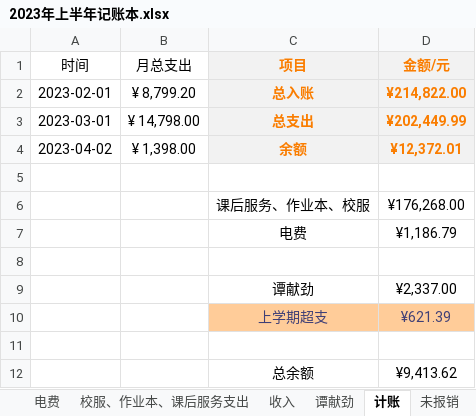
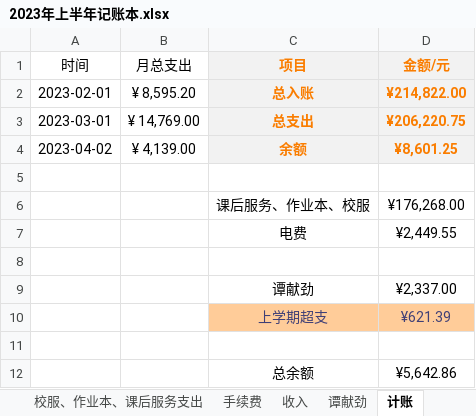
Before and after one commit to 2663481911/counts, an Excel workbook: 2023年上半年/2023年上半年记账本.xlsx, sheet 计账, drawn as a sheet; values as stored, in another font and other column widths than the file's, no borders; table styles not drawn; the diff names each change by its address in the sheet, - before the commit and + after, or states it on an @@ line.

```diff
--- a/2023年上半年/2023年上半年记账本.xlsx (sheet 计账)
+++ b/2023年上半年/2023年上半年记账本.xlsx (sheet 计账)
-B2 (月总支出): ¥ 8,799.20
+B2 (月总支出): ¥ 8,595.20
-B3 (月总支出): ¥ 14,798.00
+B3 (月总支出): ¥ 14,769.00
-D3 (金额/元): ¥202,449.99
+D3 (金额/元): ¥206,220.75
-B4 (月总支出): ¥ 1,398.00
+B4 (月总支出): ¥ 4,139.00
-D4 (金额/元): ¥12,372.01
+D4 (金额/元): ¥8,601.25
-D7 (金额/元): ¥1,186.79
+D7 (金额/元): ¥2,449.55
-D12 (金额/元): ¥9,413.62
+D12 (金额/元): ¥5,642.86
```
Also changed, not shown: sheet 2月支出, sheet 4月支出, sheet 3月支出, sheet 电费, other sheet tabs, 南山镇芒海小学幼儿园保教费.xlsx, 11 other files.
